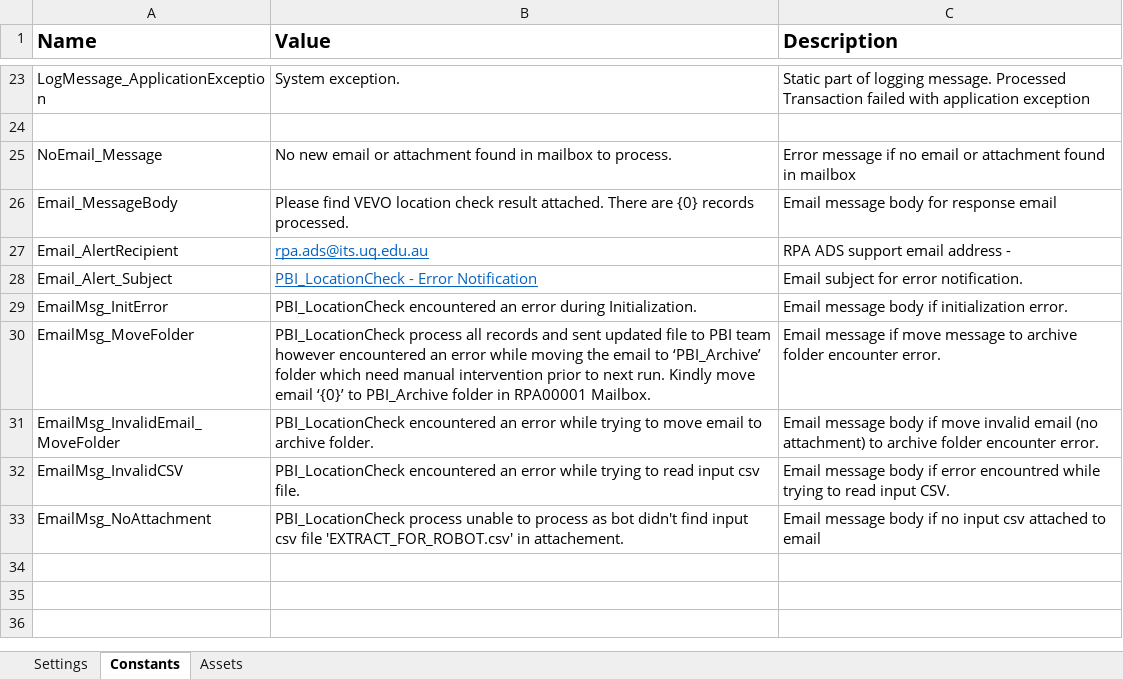
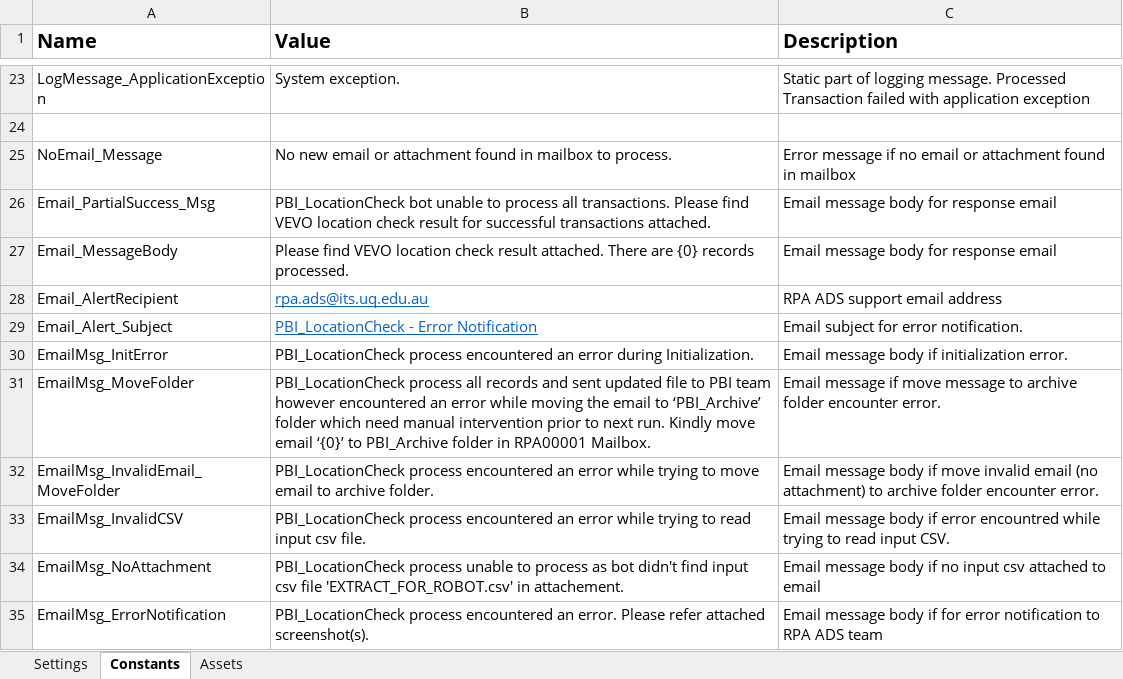
Before and after one commit to uqmgupt1/RpaUiPathProcess, an Excel workbook: Processes/PBI_LocationCheck/Data/Config.xlsx, sheet Constants, drawn as a sheet; only a part is shown, gaps mark what is left out; values as stored, in another font and other column widths than the file's, no borders; addresses are those after the commit; the diff names each change by its address in the sheet, - before the commit and + after, or states it on an @@ line.

Commit message:
ITSADSSD-22888 - PBI_LocationCheck
Increase timeout for Immi website login page, remove request credentials activity from GetAppCredentials workflow and error handling

```diff
--- a/Processes/PBI_LocationCheck/Data/Config.xlsx (sheet Constants)
+++ b/Processes/PBI_LocationCheck/Data/Config.xlsx (sheet Constants)
+row 26: Email_PartialSuccess_Msg | PBI_LocationCheck bot unable to process all transactions. Please find VEVO location check result for successful transactions attached. | Email message body for response email
-C28 (Description): RPA ADS support email address -
+C28 (Description): RPA ADS support email address
-B30 (Value): PBI_LocationCheck encountered an…
+B30 (Value): PBI_LocationCheck process encountered an…
-B32 (Value): PBI_LocationCheck encountered an…
+B32 (Value): PBI_LocationCheck process encountered an…
-B33 (Value): PBI_LocationCheck encountered an…
+B33 (Value): PBI_LocationCheck process encountered an…
+row 35: EmailMsg_ErrorNotification | PBI_LocationCheck process encountered an error. Please refer attached screenshot(s). | Email message body if for error notification to RPA ADS team
```
Also changed, not shown: 11 other files.
